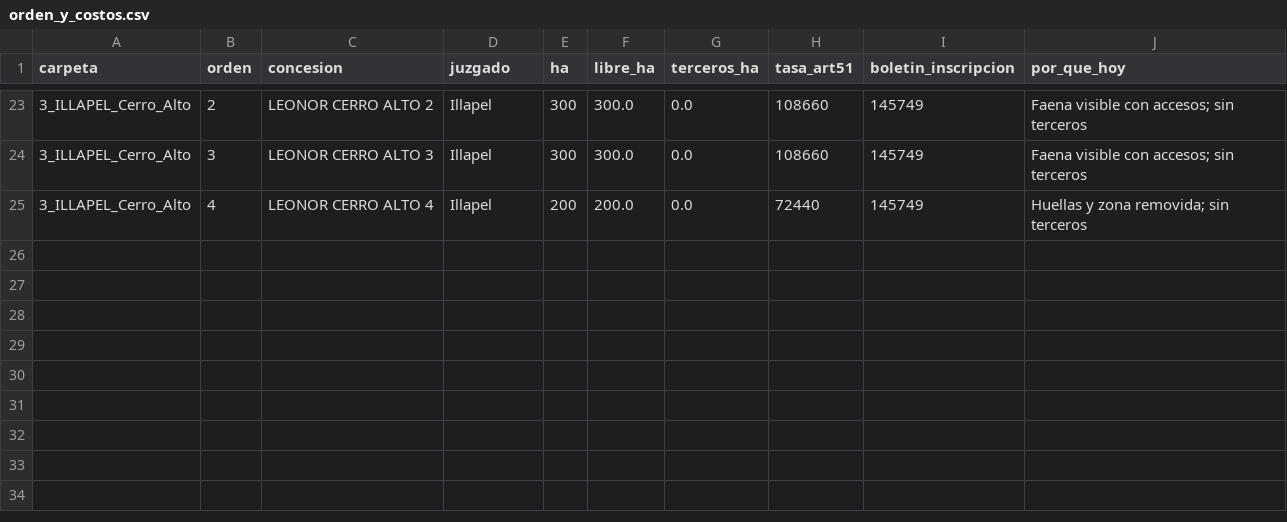
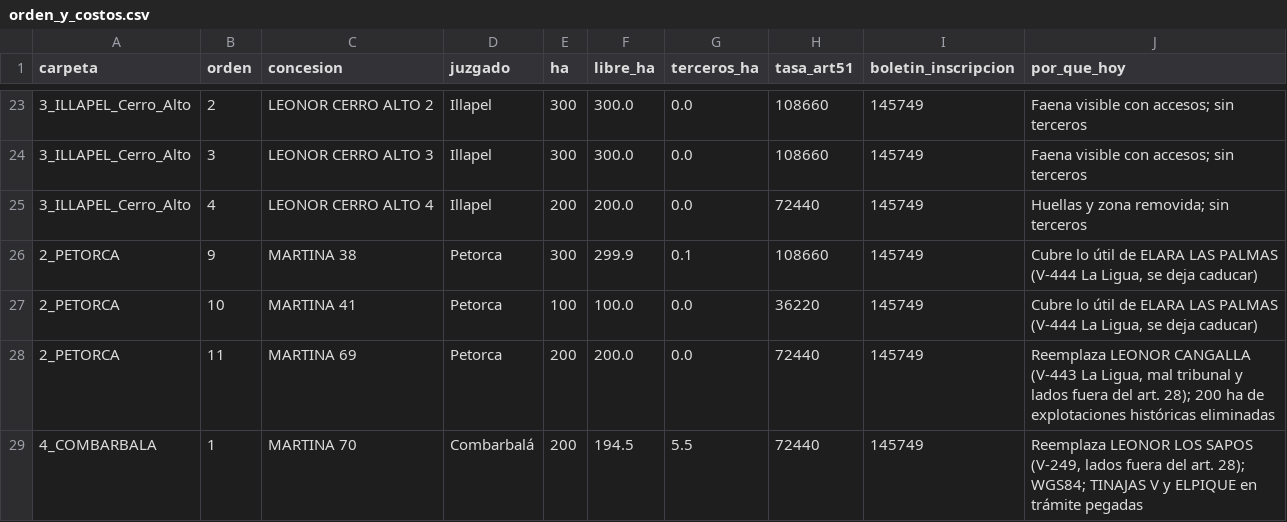
Before and after one commit to alvarocumora/prospecto-palmeritas, a CSV file: docs/tilama/pedimentos/subir_hoy_19-11-2026/orden_y_costos.csv, drawn as a sheet; only a part is shown, gaps mark what is left out; the diff names each change by its address in the sheet, - before the commit and + after, or states it on an @@ line.

```diff
--- a/docs/tilama/pedimentos/subir_hoy_19-11-2026/orden_y_costos.csv
+++ b/docs/tilama/pedimentos/subir_hoy_19-11-2026/orden_y_costos.csv
+row 26: 2_PETORCA | 9 | MARTINA 38 | Petorca | 300 | 299.9 | 0.1 | 108660 | 145749 | Cubre lo útil de ELARA LAS PALMAS (V-444 La Ligua, se deja caducar)
+row 27: 2_PETORCA | 10 | MARTINA 41 | Petorca | 100 | 100.0 | 0.0 | 36220 | 145749 | Cubre lo útil de ELARA LAS PALMAS (V-444 La Ligua, se deja caducar)
+row 28: 2_PETORCA | 11 | MARTINA 69 | Petorca | 200 | 200.0 | 0.0 | 72440 | 145749 | Reemplaza LEONOR CANGALLA (V-443 La Ligua, mal tribunal y lados fuera del art. 28); 200 ha de explotaciones históricas eliminadas
+row 29: 4_COMBARBALA | 1 | MARTINA 70 | Combarbalá | 200 | 194.5 | 5.5 | 72440 | 145749 | Reemplaza LEONOR LOS SAPOS (V-249, lados fuera del art. 28); WGS84; TINAJAS V y ELPIQUE en trámite pegadas
```
Also changed, not shown: 10 other files.
